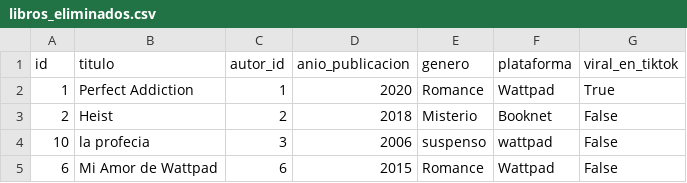
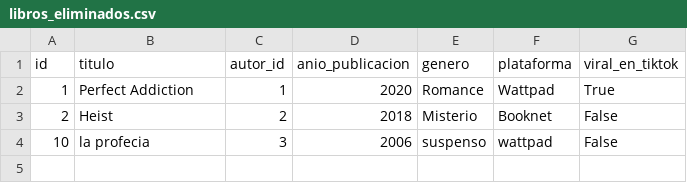
Before and after one commit to SahiraMR/Proyecto_Desarrollo_Software, a CSV file: data/libros_eliminados.csv, drawn as a sheet.

Commit message:
eli32

```diff
--- a/data/libros_eliminados.csv
+++ b/data/libros_eliminados.csv
@@ -4,2 +4 @@ id,titulo,autor_id,anio_publicacion,genero,plataforma,viral_en_tiktok
 10,la profecia,3,2006,suspenso,wattpad,False
-6,Mi Amor de Wattpad,6,2015,Romance,Wattpad,False
```
